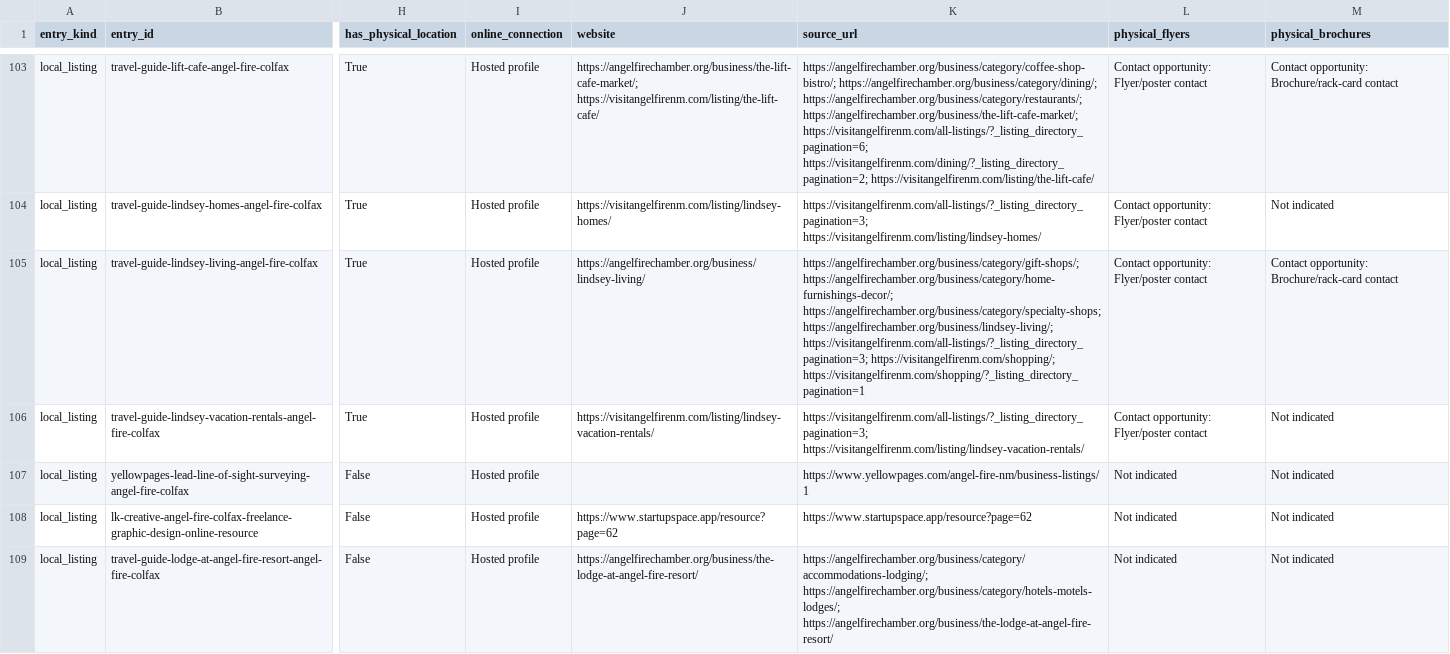
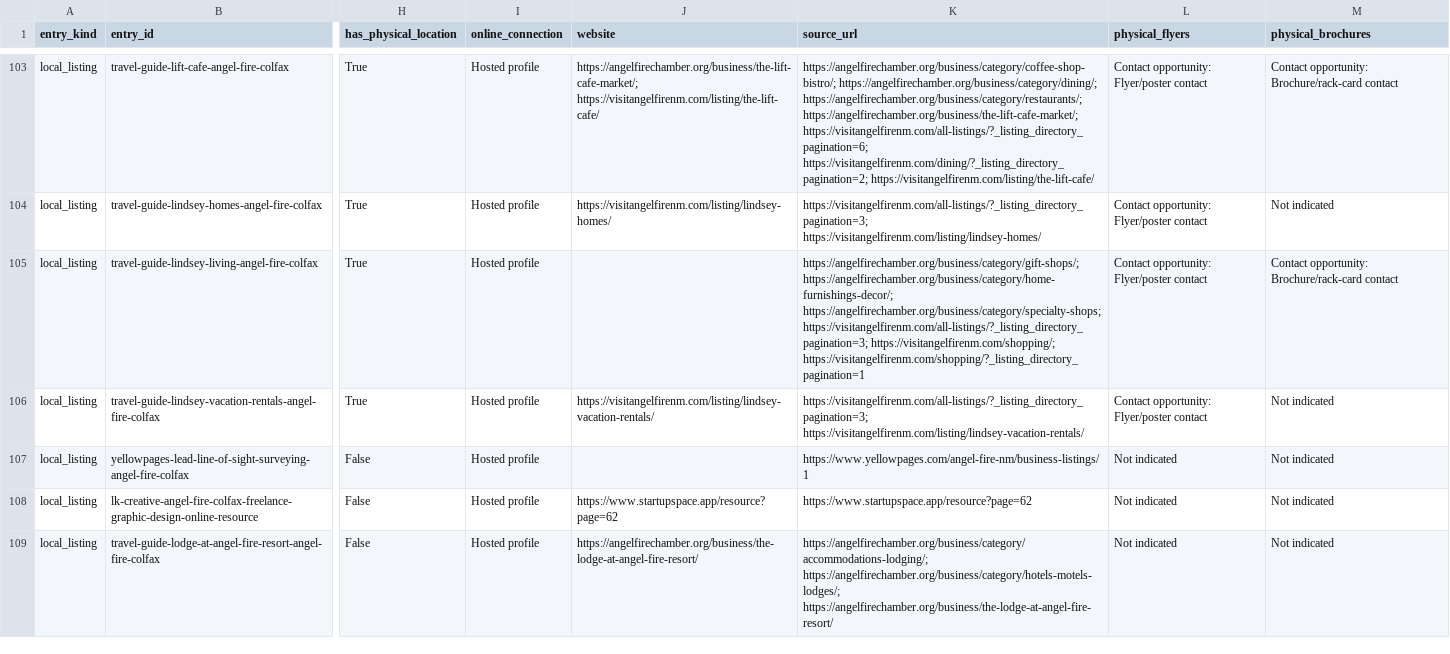
Before and after one commit to nikoibanez/Tri-County-Regional-Marketing-Guide-New-Mexico-Colorado, a CSV file: review/directory-outreach/directory-outreach-latest.csv, drawn as a sheet; only a part is shown, gaps mark what is left out; the diff covers the shown part only; the diff names each change by its address in the sheet, - before the commit and + after, or states it on an @@ line.

Commit message:
Reconcile latest automation state

```diff
--- a/review/directory-outreach/directory-outreach-latest.csv
+++ b/review/directory-outreach/directory-outreach-latest.csv
-J105 (website): https://angelfirechamber.org/business/lindsey-living/
+J105 (website): (empty)
-K105 (source_url): …https://angelfirechamber.org/business/category/home-furnishings-decor/; https://angelfirechamber.org/business/category/specialty-shops; https://angelfirechamber.org/business/lindsey-living/; https://visitangelfirenm.com/all-listings/?_listing_directory_pagination=3; https://visitangelfirenm.com/shopping/;…
+K105 (source_url): …https://angelfirechamber.org/business/category/home-furnishings-decor/; https://angelfirechamber.org/business/category/specialty-shops; https://visitangelfirenm.com/all-listings/?_listing_directory_pagination=3; https://visitangelfirenm.com/shopping/;…
```
Also changed, not shown: 9 edited cells elsewhere in this file, 12 other files.
